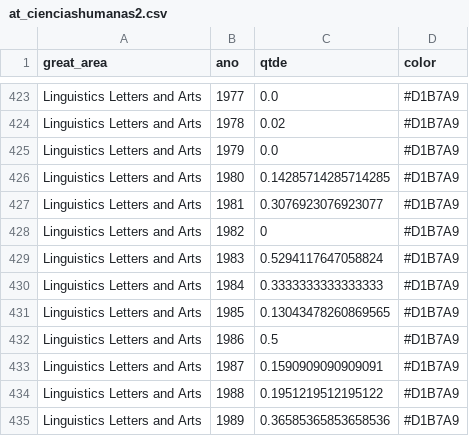
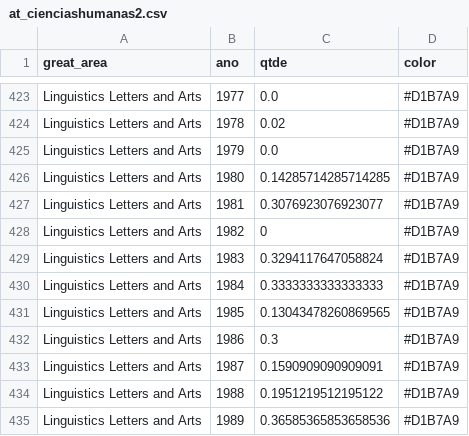
Before and after one commit to geraldopessoajr/geraldopessoajr.github.io, a CSV file: files/at_cienciashumanas2.csv, drawn as a sheet; only a part is shown, gaps mark what is left out.

Commit message:
Update at_cienciashumanas2.csv

```diff
--- a/files/at_cienciashumanas2.csv
+++ b/files/at_cienciashumanas2.csv
@@ -428,6 +428,6 @@ Linguistics Letters and Arts,1981,0.3076923076923077,"#D1B7A9"
 Linguistics Letters and Arts,1982,0,"#D1B7A9"
-Linguistics Letters and Arts,1983,0.5294117647058824,"#D1B7A9"
+Linguistics Letters and Arts,1983,0.3294117647058824,"#D1B7A9"
 Linguistics Letters and Arts,1984,0.3333333333333333,"#D1B7A9"
 Linguistics Letters and Arts,1985,0.13043478260869565,"#D1B7A9"
-Linguistics Letters and Arts,1986,0.5,"#D1B7A9"
+Linguistics Letters and Arts,1986,0.3,"#D1B7A9"
 Linguistics Letters and Arts,1987,0.1590909090909091,"#D1B7A9"
```
